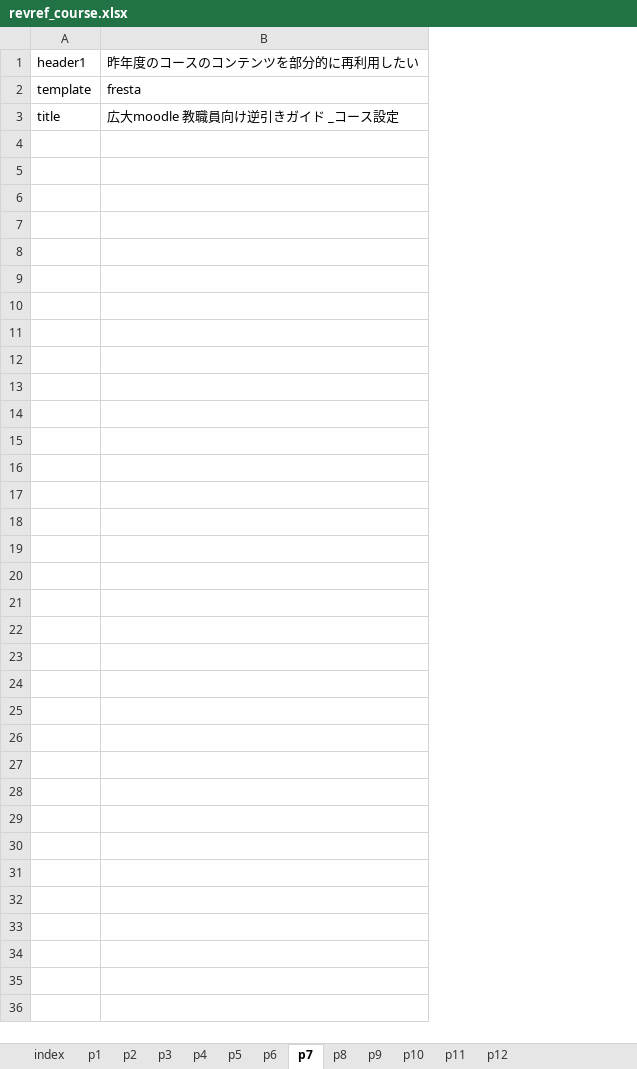
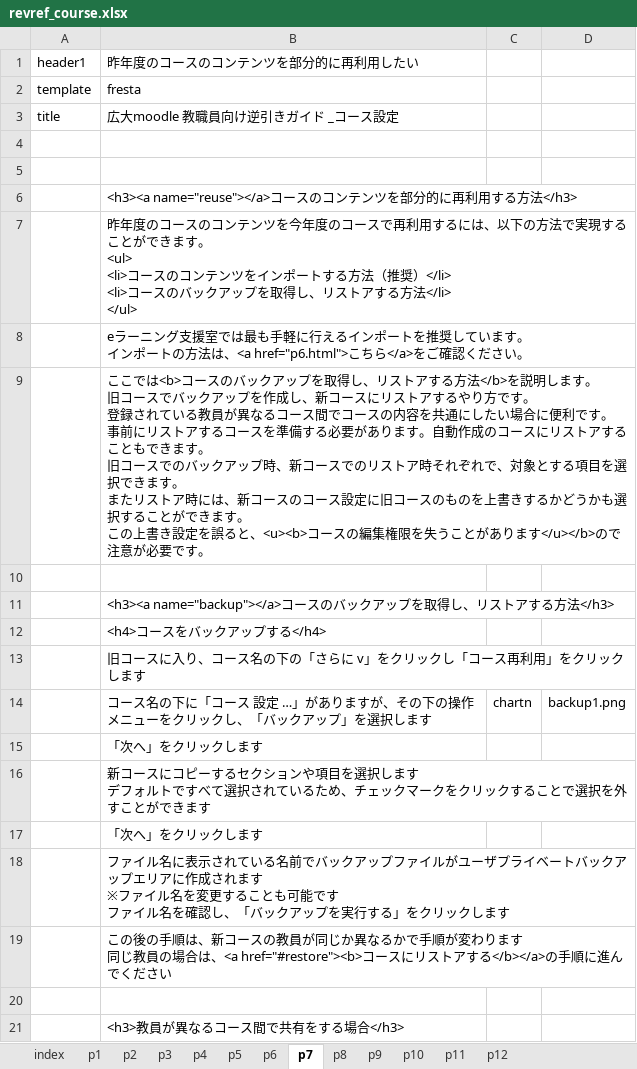
Before and after one commit to imc-lms-adm/support-vle-man, an Excel workbook: revref_course.xlsx, sheet p7, drawn as a sheet; only a part is shown; values as stored, in another font and other column widths than the file's, no borders; removed rows and columns are numbered as before the commit, all else as after; ↵ is a line break in a cell; the diff covers the shown part only; the diff names each change by its address in the sheet, - before the commit and + after, or states it on an @@ line.

Commit message:
Add files via upload

```diff
--- a/revref_course.xlsx (sheet p7)
+++ b/revref_course.xlsx (sheet p7)
-column B, rows 1-3: 昨年度のコースのコンテンツを部分的に再利用したい | fresta | 広大moodle 教職員向け逆引きガイド _コース設定
+column B, rows 1-3: 昨年度のコースのコンテンツを部分的に再利用したい | fresta | 広大moodle 教職員向け逆引きガイド _コース設定
+column C, empty
+column D, empty
+row 4: (empty)
+row 5: (empty)
+row 6:  | <h3><a name="reuse"></a>コースのコンテンツを部分的に再利用する方法</h3>
+row 7:  | 昨年度のコースのコンテンツを今年度のコースで再利用するには、以下の方法で実現することができます。 ↵ <ul> ↵ <li>コースのコンテンツをインポートする方法（推奨）</li> ↵ <li>コースのバックアップを取得し、リストアする方法</li> ↵ </ul>
+row 8:  | eラーニング支援室では最も手軽に行えるインポートを推奨しています。 ↵ インポートの方法は、<a href="p6.html">こちら</a>をご確認ください。
+row 9:  | ここでは<b>コースのバックアップを取得し、リストアする方法</b>を説明します。 ↵ 旧コースでバックアップを作成し、新コースにリストアするやり方です。 ↵ 登録されている教員が異なるコース間でコースの内容を共通にしたい場合に便利です。 ↵ 事前にリストアするコースを準備する必要があります。自動作成のコースにリストアすることもできます。 ↵ 旧コースでのバックアップ時、新コースでのリストア時それぞれで、対象とする項目を選択できます。 ↵ またリストア時には、新コースのコース設定に旧コースのものを上書きするかどうかも選択することができます。 ↵ この上書き設定を誤ると、<u><b>コースの編集権限を失うことがあります</u></b>ので注意が必要です。
+row 10: (empty)
+row 11:  | <h3><a name="backup"></a>コースのバックアップを取得し、リストアする方法</h3>
+row 12:  | <h4>コースをバックアップする</h4>
+row 13:  | 旧コースに入り、コース名の下の「さらに v」をクリックし「コース再利用」をクリックします
+row 14:  | コース名の下に「コース 設定 …」がありますが、その下の操作メニューをクリックし、「バックアップ」を選択します | chartn | backup1.png
+row 15:  | 「次へ」をクリックします
+row 16:  | 新コースにコピーするセクションや項目を選択します ↵ デフォルトですべて選択されているため、チェックマークをクリックすることで選択を外すことができます
+row 17:  | 「次へ」をクリックします
+row 18:  | ファイル名に表示されている名前でバックアップファイルがユーザプライベートバックアップエリアに作成されます ↵ ※ファイル名を変更することも可能です ↵ ファイル名を確認し、「バックアップを実行する」をクリックします
+row 19:  | この後の手順は、新コースの教員が同じか異なるかで手順が変わります ↵ 同じ教員の場合は、<a href="#restore"><b>コースにリストアする</b></a>の手順に進んでください
+row 20: (empty)
+row 21:  | <h3>教員が異なるコース間で共有をする場合</h3>
```
Also changed, not shown: 29 added rows elsewhere in this sheet, sheet p2, sheet p3.
